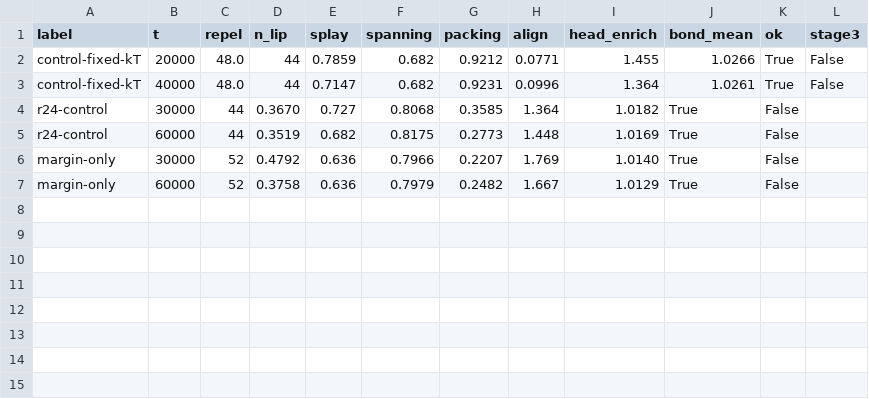
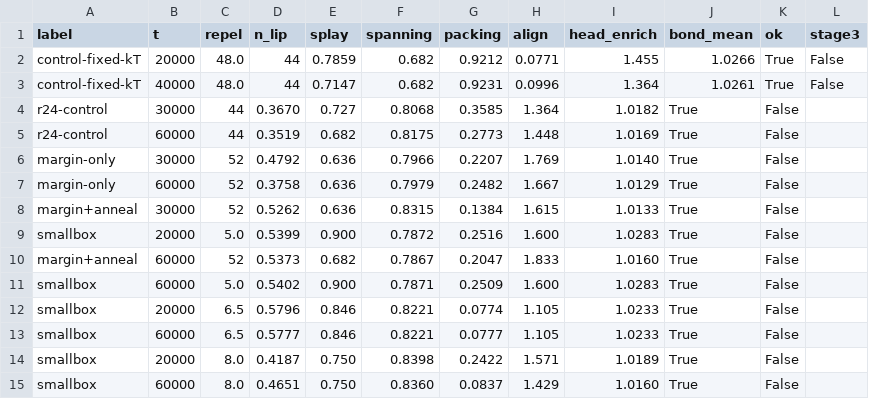
Before and after one commit to Zarand3r/quorum, a TSV file: projects/vivarium/docs/sweeps_stage3.tsv, drawn as a sheet.

```diff
--- a/projects/vivarium/docs/sweeps_stage3.tsv
+++ b/projects/vivarium/docs/sweeps_stage3.tsv
@@ -7 +7,9 @@ margin-only	30000	52	0.4792	0.636	0.7966	0.2207	1.769	1.0140	True	False
 margin-only	60000	52	0.3758	0.636	0.7979	0.2482	1.667	1.0129	True	False
+margin+anneal	30000	52	0.5262	0.636	0.8315	0.1384	1.615	1.0133	True	False
+smallbox	20000	5.0	0.5399	0.900	0.7872	0.2516	1.600	1.0283	True	False
+margin+anneal	60000	52	0.5373	0.682	0.7867	0.2047	1.833	1.0160	True	False
+smallbox	60000	5.0	0.5402	0.900	0.7871	0.2509	1.600	1.0283	True	False
+smallbox	20000	6.5	0.5796	0.846	0.8221	0.0774	1.105	1.0233	True	False
+smallbox	60000	6.5	0.5777	0.846	0.8221	0.0777	1.105	1.0233	True	False
+smallbox	20000	8.0	0.4187	0.750	0.8398	0.2422	1.571	1.0189	True	False
+smallbox	60000	8.0	0.4651	0.750	0.8360	0.0837	1.429	1.0160	True	False
```
Also changed, not shown: 8 other files.
